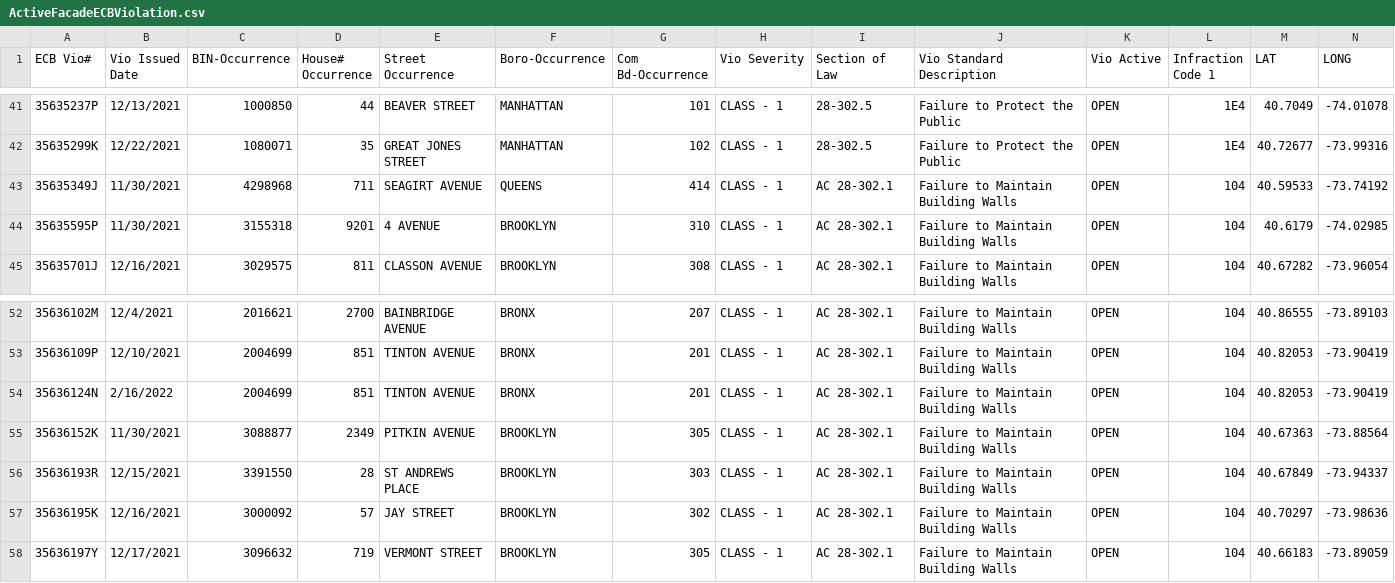
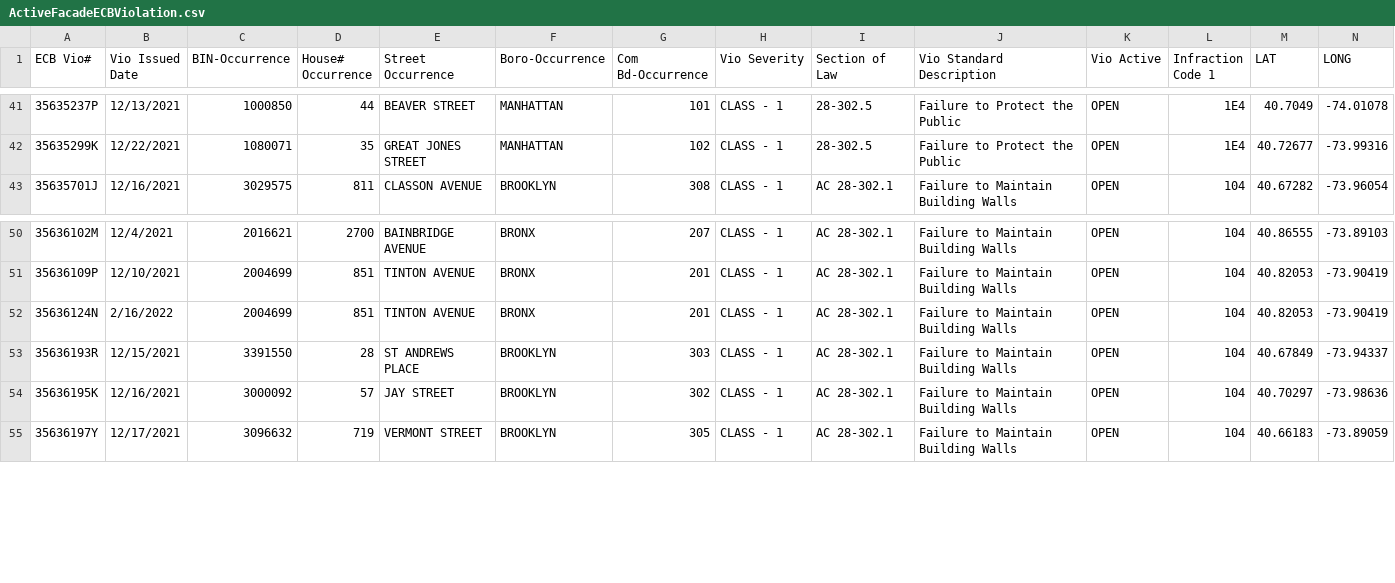
Before and after one commit to NYCDOB/FacadeSafetyReport, a CSV file: data/ActiveFacadeECBViolation.csv, drawn as a sheet; only a part is shown, gaps mark what is left out; the diff names each change by its address in the sheet, - before the commit and + after, or states it on an @@ line.

Commit message:
update from script Sun 12/01/2024  8:11:26.89, 4566 rows

```diff
--- a/data/ActiveFacadeECBViolation.csv
+++ b/data/ActiveFacadeECBViolation.csv
-row 43: 35635349J | 11/30/2021 | 4298968 | 711 | SEAGIRT AVENUE | QUEENS | 414 | CLASS - 1 | AC 28-302.1 | Failure to Maintain Building Walls | OPEN | 104 | 40.59533 | -73.74192
-row 44: 35635595P | 11/30/2021 | 3155318 | 9201 | 4 AVENUE | BROOKLYN | 310 | CLASS - 1 | AC 28-302.1 | Failure to Maintain Building Walls | OPEN | 104 | 40.6179 | -74.02985
-row 55: 35636152K | 11/30/2021 | 3088877 | 2349 | PITKIN AVENUE | BROOKLYN | 305 | CLASS - 1 | AC 28-302.1 | Failure to Maintain Building Walls | OPEN | 104 | 40.67363 | -73.88564
```
